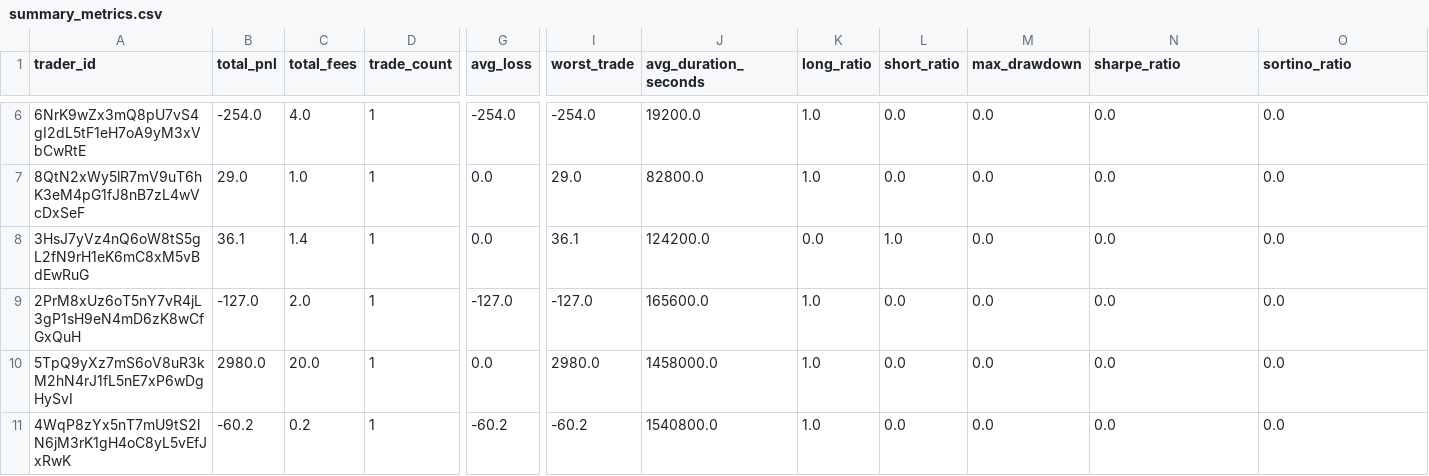
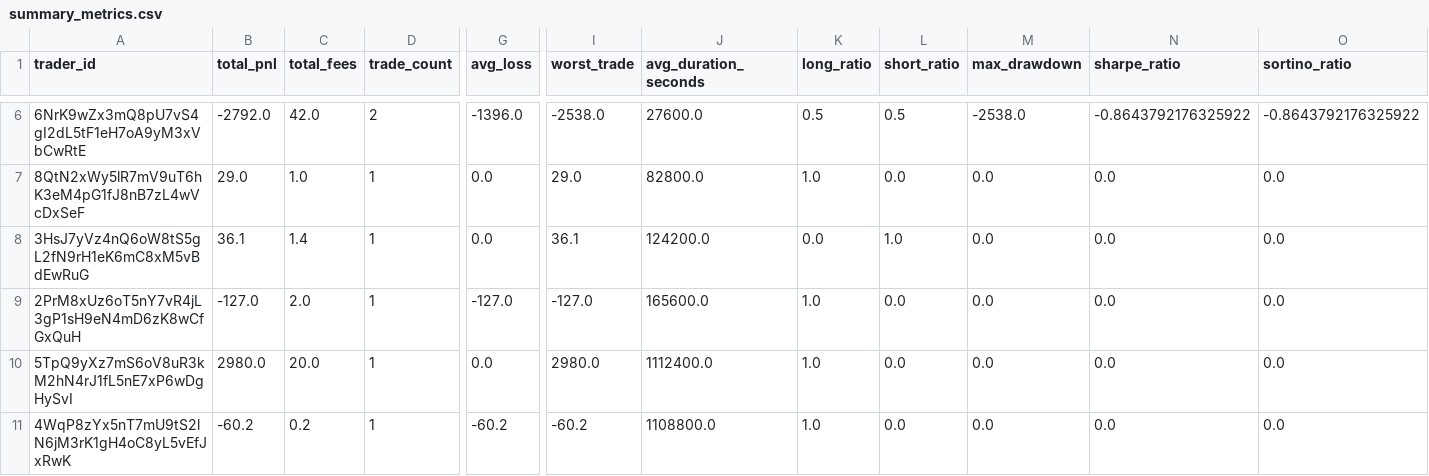
Before and after one commit to FirstBML/Deriverse-Trading-System-Analysis, a CSV file: deriverse-data-puller/data/analytics_output/summary_metrics.csv, drawn as a sheet; only a part is shown, gaps mark what is left out; the diff covers the shown part only; the diff names each change by its address in the sheet, - before the commit and + after, or states it on an @@ line.

Commit message:
added more liquidation event and remove future date from data

```diff
--- a/deriverse-data-puller/data/analytics_output/summary_metrics.csv
+++ b/deriverse-data-puller/data/analytics_output/summary_metrics.csv
-B6 (total_pnl): -254.0
+B6 (total_pnl): -2792.0
-C6 (total_fees): 4.0
+C6 (total_fees): 42.0
-D6 (trade_count): 1
+D6 (trade_count): 2
-G6 (avg_loss): -254.0
+G6 (avg_loss): -1396.0
-I6 (worst_trade): -254.0
+I6 (worst_trade): -2538.0
-J6 (avg_duration_seconds): 19200.0
+J6 (avg_duration_seconds): 27600.0
-K6 (long_ratio): 1.0
+K6 (long_ratio): 0.5
-L6 (short_ratio): 0.0
+L6 (short_ratio): 0.5
-M6 (max_drawdown): 0.0
+M6 (max_drawdown): -2538.0
-N6 (sharpe_ratio): 0.0
+N6 (sharpe_ratio): -0.8643792176325922
-O6 (sortino_ratio): 0.0
+O6 (sortino_ratio): -0.8643792176325922
-J10 (avg_duration_seconds): 1458000.0
+J10 (avg_duration_seconds): 1112400.0
-J11 (avg_duration_seconds): 1540800.0
+J11 (avg_duration_seconds): 1108800.0
```
Also changed, not shown: 1 added row, 1 removed row and 30 edited cells elsewhere in this file, deriverse-data-puller/data/analytics_output/directional_bias.csv, deriverse-data-puller/data/analytics_output/fees_breakdown.csv, 14 other files.
